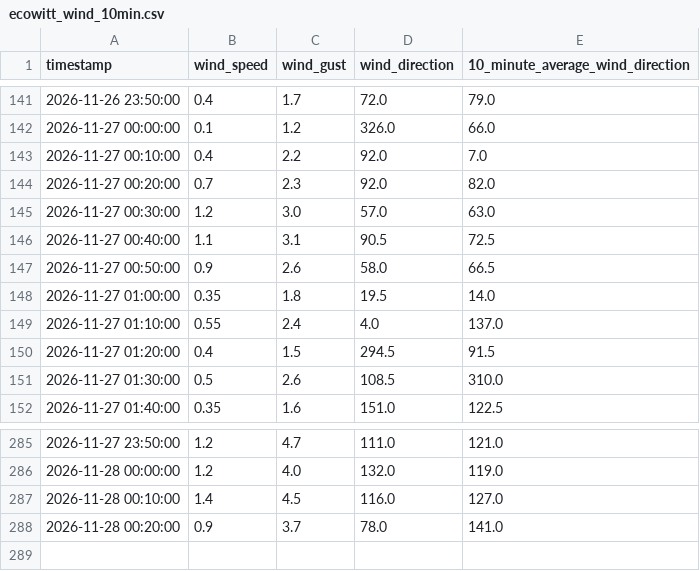
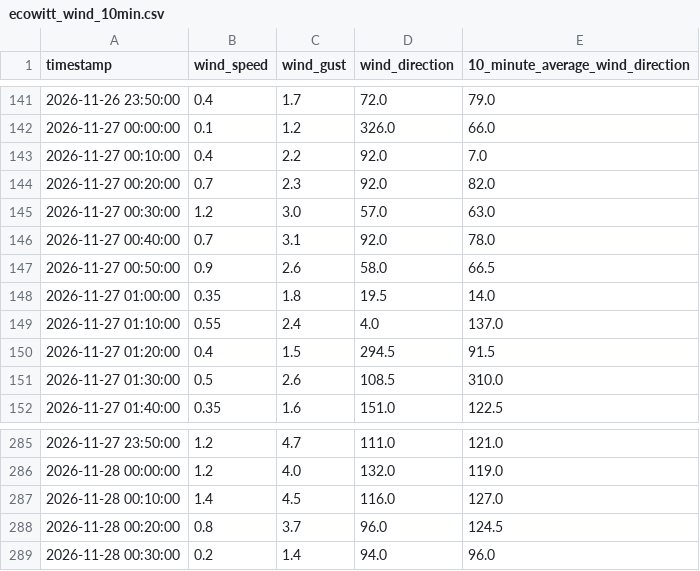
Before and after one commit to DennisAschenbrenner/ecowitt, a CSV file: ecowitt_wind_10min.csv, drawn as a sheet; only a part is shown, gaps mark what is left out.

```diff
--- a/ecowitt_wind_10min.csv
+++ b/ecowitt_wind_10min.csv
@@ -145,3 +145,3 @@
 2026-11-27 00:30:00;1.2;3.0;57.0;63.0
-2026-11-27 00:40:00;1.1;3.1;90.5;72.5
+2026-11-27 00:40:00;0.7;3.1;92.0;78.0
 2026-11-27 00:50:00;0.9;2.6;58.0;66.5
@@ -287,2 +287,3 @@
 2026-11-28 00:10:00;1.4;4.5;116.0;127.0
-2026-11-28 00:20:00;0.9;3.7;78.0;141.0
+2026-11-28 00:20:00;0.8;3.7;96.0;124.5
+2026-11-28 00:30:00;0.2;1.4;94.0;96.0
```
Also changed, not shown: 2 other files.
